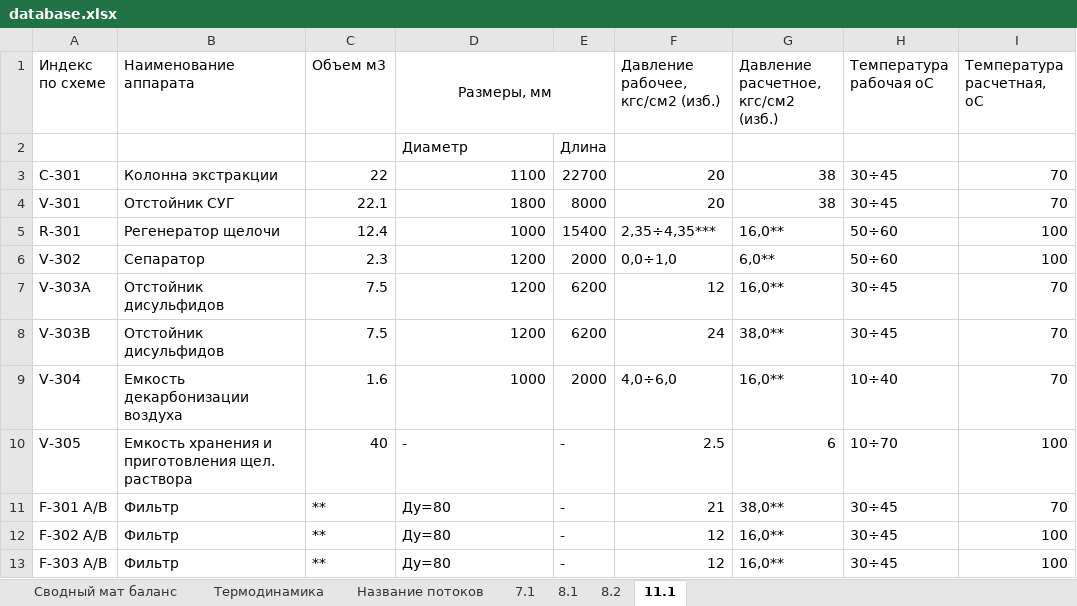
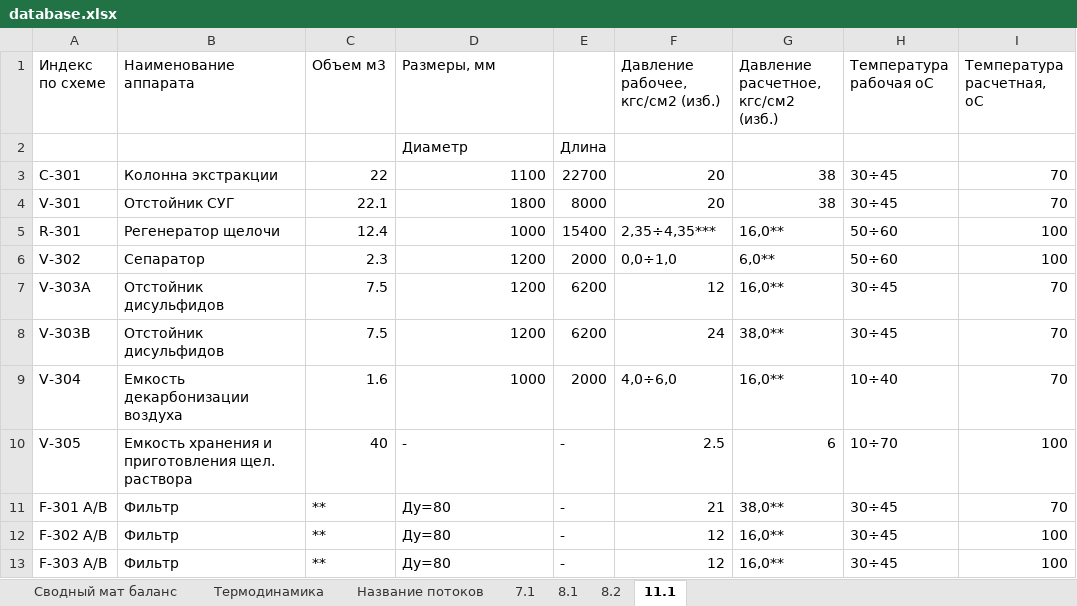
Before and after one commit to seishiru98/docx, an Excel workbook: database.xlsx, sheet 11.1, drawn as a sheet; values as stored, in another font and other column widths than the file's, no borders; the diff names each change by its address in the sheet, - before the commit and + after, or states it on an @@ line.

```diff
--- a/database.xlsx (sheet 11.1)
+++ b/database.xlsx (sheet 11.1)
-D1 alignment: center
+D1 alignment: left
-D1:E1 merged
```
Also changed, not shown: 5 other files.
